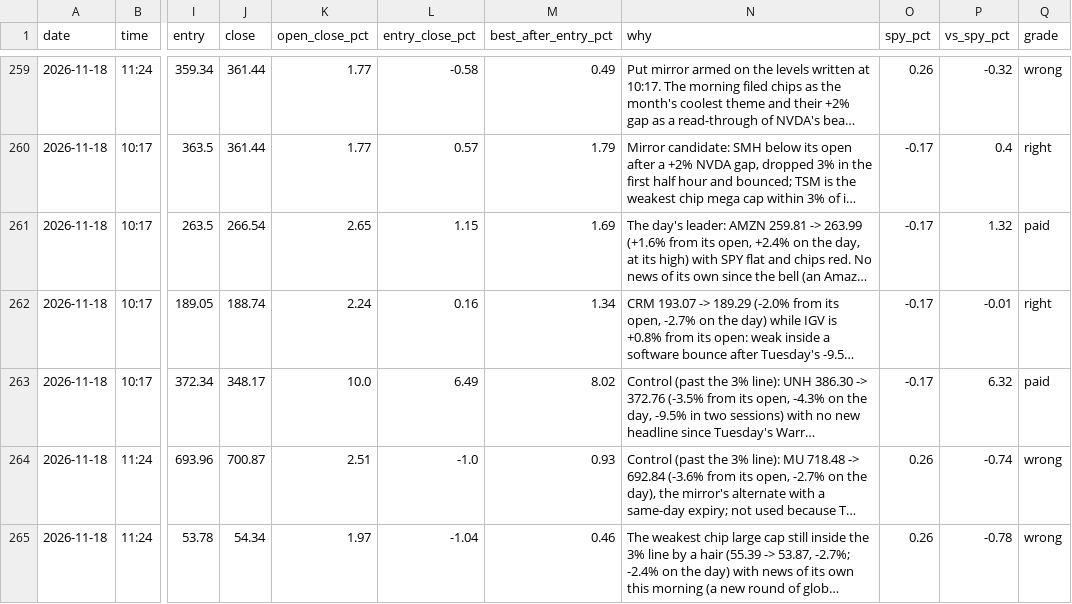
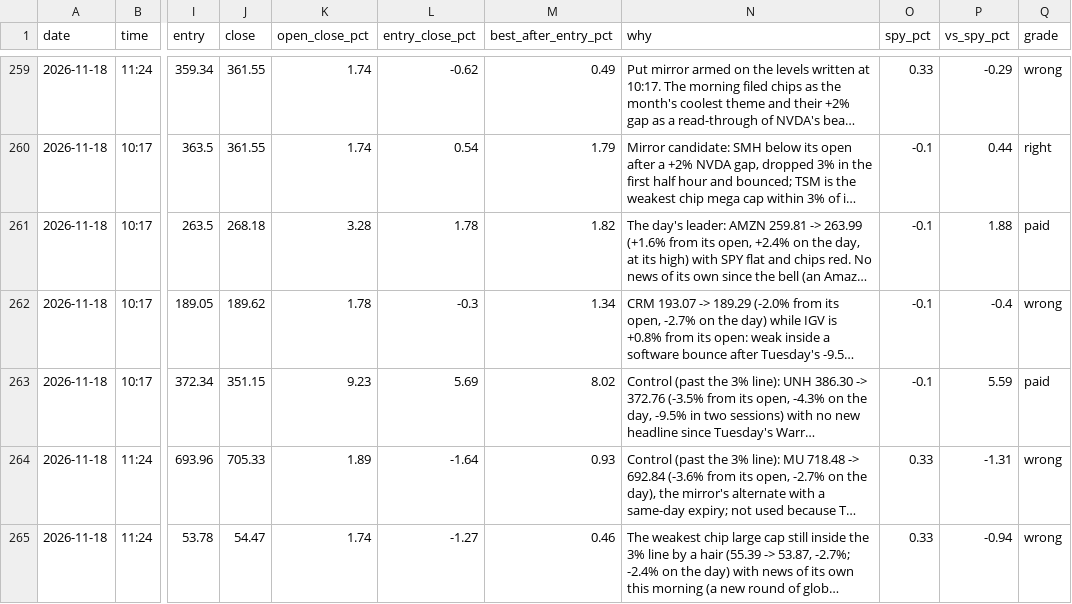
Before and after one commit to Cao-YMGG/Zero-or-Hero, a CSV file: journal/opportunities.csv, drawn as a sheet; only a part is shown, gaps mark what is left out; long unchanged cells end in …; the diff covers the shown part only; the diff names each change by its address in the sheet, - before the commit and + after, or states it on an @@ line.

```diff
--- a/journal/opportunities.csv
+++ b/journal/opportunities.csv
-J259:J260 (close): 361.44
+J259:J260 (close): 361.55
-K259:K260 (open_close_pct): 1.77
+K259:K260 (open_close_pct): 1.74
-L259 (entry_close_pct): -0.58
+L259 (entry_close_pct): -0.62
-O259 (spy_pct): 0.26
+O259 (spy_pct): 0.33
-P259 (vs_spy_pct): -0.32
+P259 (vs_spy_pct): -0.29
-L260 (entry_close_pct): 0.57
+L260 (entry_close_pct): 0.54
-O260:O263 (spy_pct): -0.17
+O260:O263 (spy_pct): -0.1
-P260 (vs_spy_pct): 0.4
+P260 (vs_spy_pct): 0.44
-J261 (close): 266.54
+J261 (close): 268.18
-K261 (open_close_pct): 2.65
+K261 (open_close_pct): 3.28
-L261 (entry_close_pct): 1.15
+L261 (entry_close_pct): 1.78
-M261 (best_after_entry_pct): 1.69
+M261 (best_after_entry_pct): 1.82
-P261 (vs_spy_pct): 1.32
+P261 (vs_spy_pct): 1.88
-J262 (close): 188.74
+J262 (close): 189.62
-K262 (open_close_pct): 2.24
+K262 (open_close_pct): 1.78
-L262 (entry_close_pct): 0.16
+L262 (entry_close_pct): -0.3
-P262 (vs_spy_pct): -0.01
+P262 (vs_spy_pct): -0.4
-Q262 (grade): right
+Q262 (grade): wrong
-J263 (close): 348.17
+J263 (close): 351.15
-K263 (open_close_pct): 10.0
+K263 (open_close_pct): 9.23
-L263 (entry_close_pct): 6.49
+L263 (entry_close_pct): 5.69
-P263 (vs_spy_pct): 6.32
+P263 (vs_spy_pct): 5.59
-J264 (close): 700.87
+J264 (close): 705.33
-K264 (open_close_pct): 2.51
+K264 (open_close_pct): 1.89
-L264 (entry_close_pct): -1.0
+L264 (entry_close_pct): -1.64
-O264:O265 (spy_pct): 0.26
+O264:O265 (spy_pct): 0.33
-P264 (vs_spy_pct): -0.74
+P264 (vs_spy_pct): -1.31
-J265 (close): 54.34
+J265 (close): 54.47
-K265 (open_close_pct): 1.97
+K265 (open_close_pct): 1.74
-L265 (entry_close_pct): -1.04
+L265 (entry_close_pct): -1.27
-P265 (vs_spy_pct): -0.78
+P265 (vs_spy_pct): -0.94
```
Also changed, not shown: 32 edited cells elsewhere in this file, 1 other file.
